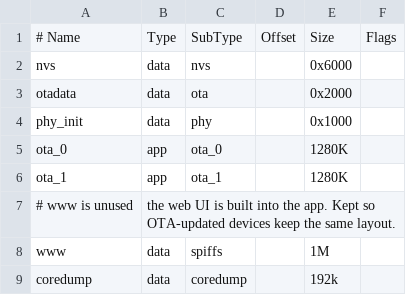
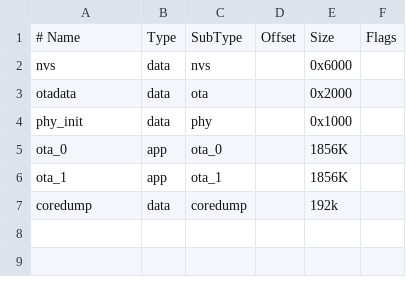
Before and after one commit to AOG-silrep/esp32-xbee, a CSV file: partitions.csv, drawn as a sheet.

```diff
--- a/partitions.csv
+++ b/partitions.csv
@@ -4,6 +4,4 @@ otadata,  data, ota,     ,        0x2000,
 phy_init, data, phy,     ,        0x1000,
-ota_0,    app,  ota_0,   ,        1280K,
-ota_1,    app,  ota_1,   ,        1280K,
-# www is unused, the web UI is built into the app. Kept so OTA-updated devices keep the same layout.
-www,      data, spiffs,  ,        1M,
+ota_0,    app,  ota_0,   ,        1856K,
+ota_1,    app,  ota_1,   ,        1856K,
 coredump, data, coredump,,        192k,
```
